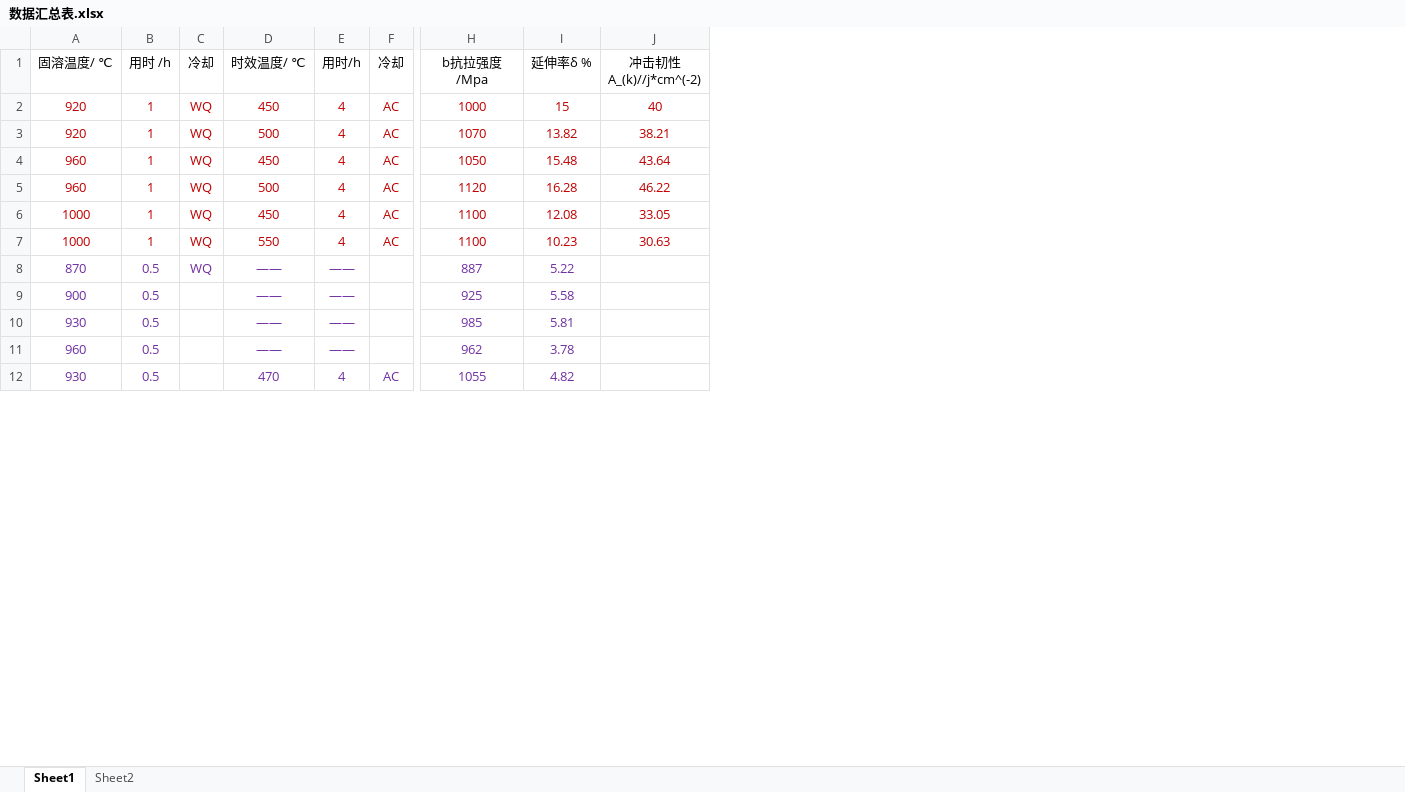
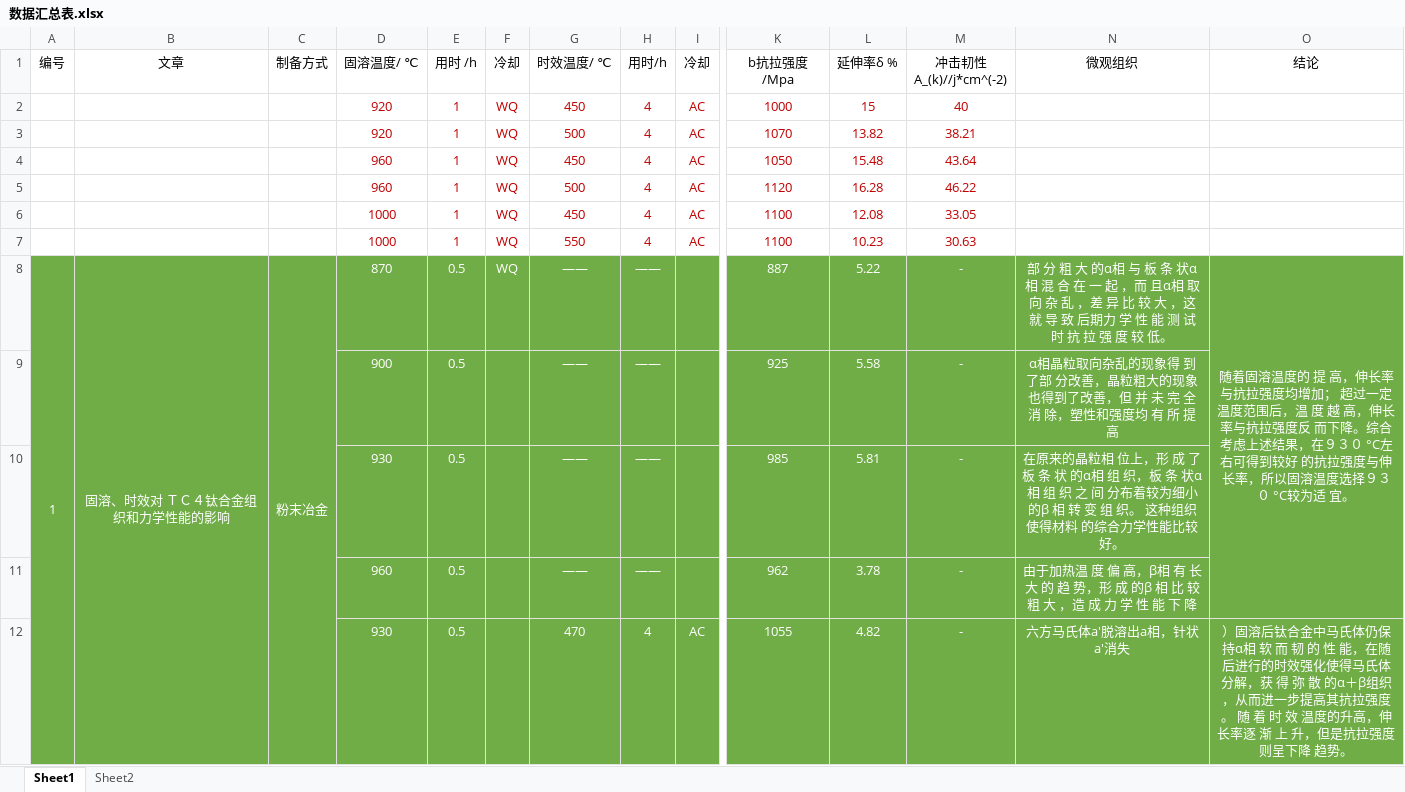
Before and after one commit to aornus/awesometc4, an Excel workbook: TC4钛合金热处理研究进展/数据汇总表.xlsx, sheet Sheet1, drawn as a sheet; only a part is shown, gaps mark what is left out; values as stored, in another font and other column widths than the file's, no borders; charts and pictures not drawn; addresses are those after the commit; the diff covers the shown part only; the diff names each change by its address in the sheet, - before the commit and + after, or states it on an @@ line.

```diff
--- a/TC4钛合金热处理研究进展/数据汇总表.xlsx (sheet Sheet1)
+++ b/TC4钛合金热处理研究进展/数据汇总表.xlsx (sheet Sheet1)
+column A (编号), row 8: 1
+column B (文章), row 8: 固溶、时效对 ＴＣ４钛合金组织和力学性能的影响
+column C (制备方式), row 8: 粉末冶金
+column N (微观组织), rows 8-12: 部 分 粗 大 的α相 与 板 条 状α 相 混 合 在 一 起 ，而 且α相 取 向 杂 乱 ，差 异 比 较 大 ，这 就 导 致 后期力 学 性 能 测 试 时 抗 拉 强 度 较 低。 | α相晶粒取向杂乱的现象得 到 了部 分改善，晶粒粗大的现象也得到了改善，但 并 未 完 全 消 除，塑性和强度均 有 所 提 高 | 在原来的晶粒相 位上，形 成 了 板 条 状 的α相 组 织，板 条 状α相 组 织 之 间 分布着较为细小 的β 相 转 变 组 织。 这种组织使得材料 的综合力学性能比较好。 | 由于加热温 度 偏 高，β相 有 长 大 的 趋 势，形 成 的β 相 比 较 粗 大 ，造 成 力 学 性 能 下 降 | 六方马氏体a'脱溶出a相，针状a'消失
+column O (结论), rows 8-12: 随着固溶温度的 提 高，伸长率与抗拉强度均增加； 超过一定温度范围后，温 度 越 高，伸长率与抗拉强度反 而下降。综合考虑上述结果，在９３０ °C左右可得到较好 的抗拉强度与伸长率，所以固溶温度选择９３０ °C较为适 宜。 |  |  |  | ）固溶后钛合金中马氏体仍保持α相 软 而 韧 的 性 能，在随后进行的时效强化使得马氏体分解，获 得 弥 散 的α＋β组织，从而进一步提高其抗拉强度。 随 着 时 效 温度的升高，伸长率逐 渐 上 升，但是抗拉强度则呈下降 趋势。
-D8:M12 fill: none
+D8:M12 fill: #70AD47
-D8:H8 text colour: #7030A0
+D8:H8 text colour: #FFFFFF
-K8:L12 text colour: #7030A0
+K8:L12 text colour: #FFFFFF
-M8:M12 (冲击㓞性 A_(k)//j*cm^(-2)): (empty)
+M8:M12 (冲击㓞性 A_(k)//j*cm^(-2)): -
-D9:E12 text colour: #7030A0
+D9:E12 text colour: #FFFFFF
-G9:H11 text colour: #7030A0
+G9:H11 text colour: #FFFFFF
-G12:I12 text colour: #7030A0
+G12:I12 text colour: #FFFFFF
```
Also changed, not shown: 10 edited cells and cell formats elsewhere in this sheet, charts or pictures, 5 other files.
